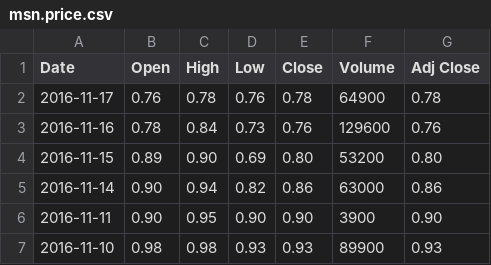
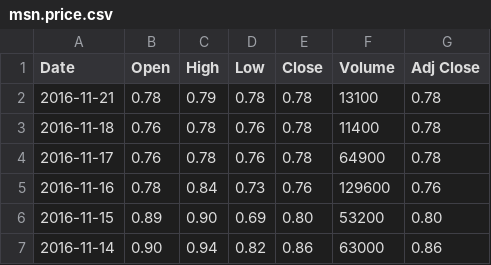
Before and after one commit to jcongithub/oldmando, a CSV file: data/msn.price.csv, drawn as a sheet; only a part is shown; the shorter side is filled out with more unchanged rows.

```diff
--- a/data/msn.price.csv
+++ b/data/msn.price.csv
@@ -1,2 +1,4 @@
 Date,Open,High,Low,Close,Volume,Adj Close
+2016-11-21,0.78,0.79,0.78,0.78,13100,0.78
+2016-11-18,0.76,0.78,0.76,0.78,11400,0.78
 2016-11-17,0.76,0.78,0.76,0.78,64900,0.78
```
Also changed, not shown: data/msn.earning.csv, 5 other files.
